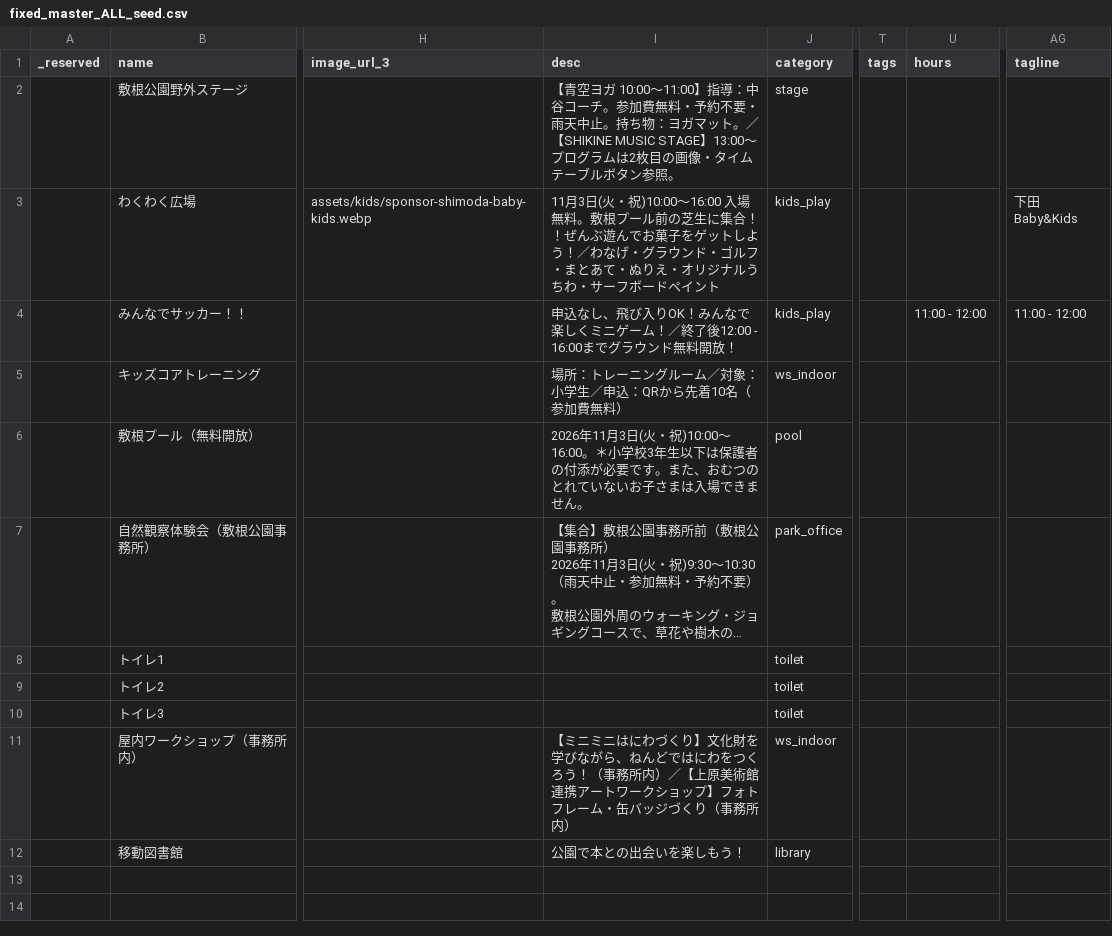
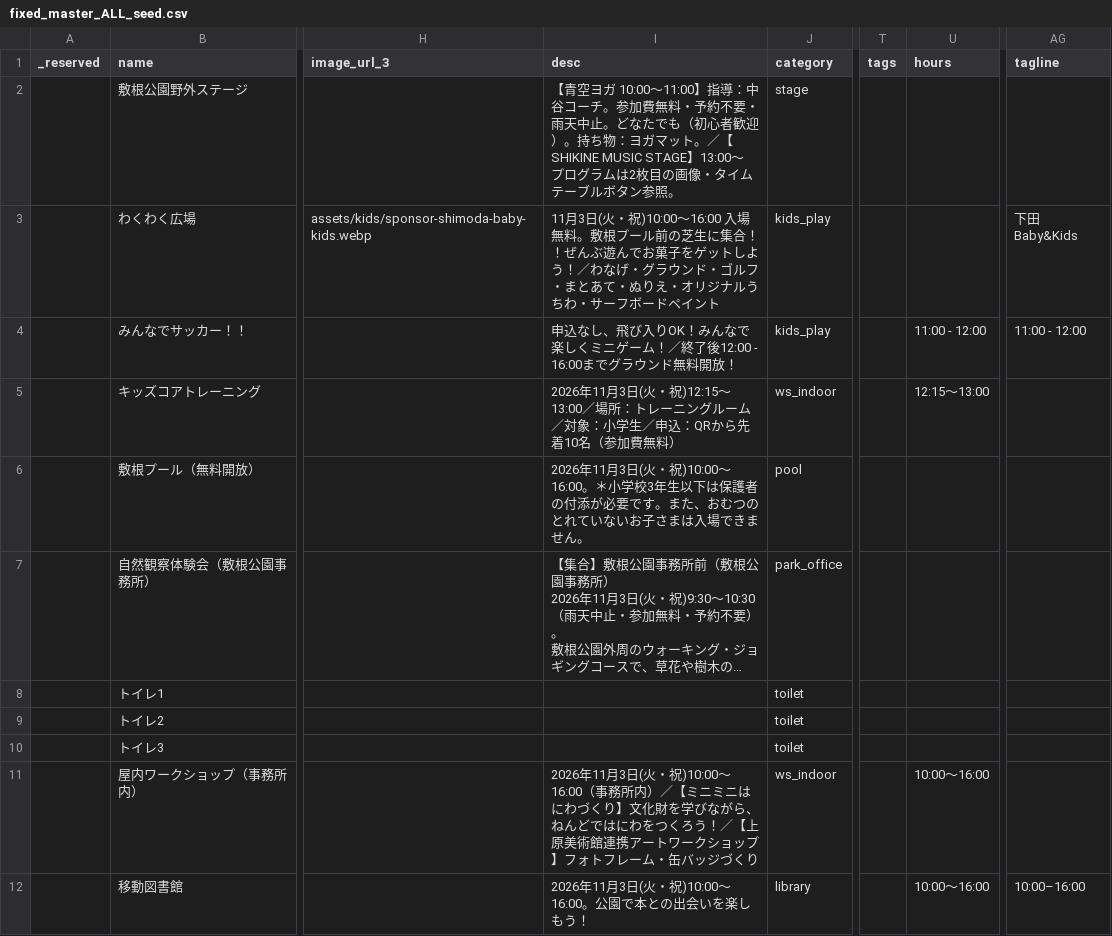
Before and after one commit to Stand-koike/shikine-map, a CSV file: web/docs/sheets/fixed_master_ALL_seed.csv, drawn as a sheet; only a part is shown, gaps mark what is left out; long unchanged cells end in …; the diff names each change by its address in the sheet, - before the commit and + after, or states it on an @@ line.

```diff
--- a/web/docs/sheets/fixed_master_ALL_seed.csv
+++ b/web/docs/sheets/fixed_master_ALL_seed.csv
-I2 (desc): …天中止。持ち物：…
+I2 (desc): …天中止。どなたでも（初心者歓迎）。持ち物：…
-I5 (desc): 場所：ト…
+I5 (desc): 2026年11月3日(火・祝)12:15〜13:00／場所：ト…
-U5 (hours): (empty)
+U5 (hours): 12:15〜13:00
-I11 (desc): 【ミニミニはにわづくり】文化財を学びながら、ねんどではにわをつくろう！（事務所内）／【上原美術館連携アートワークショップ】フォトフレーム・缶バッジづくり（事務所内）
+I11 (desc): 2026年11月3日(火・祝)10:00〜16:00（事務所内）／【ミニミニはにわづくり】文化財を学びながら、ねんどではにわをつくろう！／【上原美術館連携アートワークショップ】フォトフレーム・缶バッジづくり
-U11:U12 (hours): (empty)
+U11:U12 (hours): 10:00〜16:00
-I12 (desc): 公園で本との出会いを楽しもう！
+I12 (desc): 2026年11月3日(火・祝)10:00〜16:00。公園で本との出会いを楽しもう！
-AG12 (tagline): (empty)
+AG12 (tagline): 10:00–16:00
```
Also changed, not shown: web/docs/sheets/event_schedule_2026-11-03_seed.csv, web/docs/sheets/fixed_master_library_mobile_seed.csv, 11 other files.
